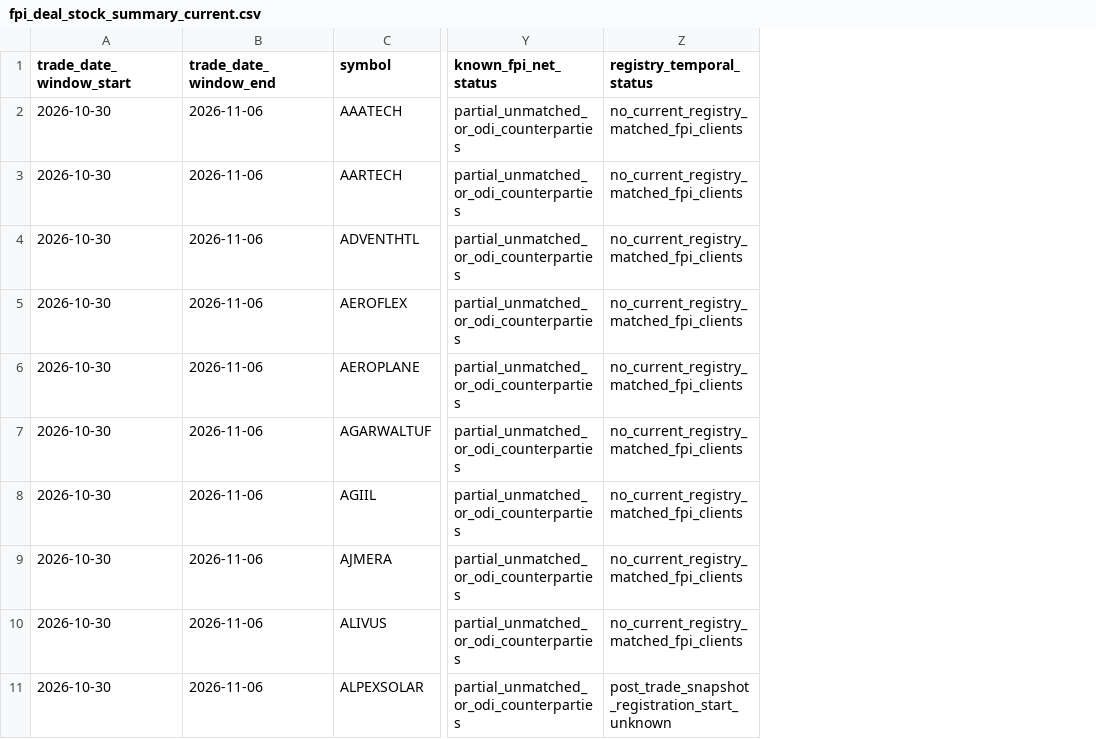
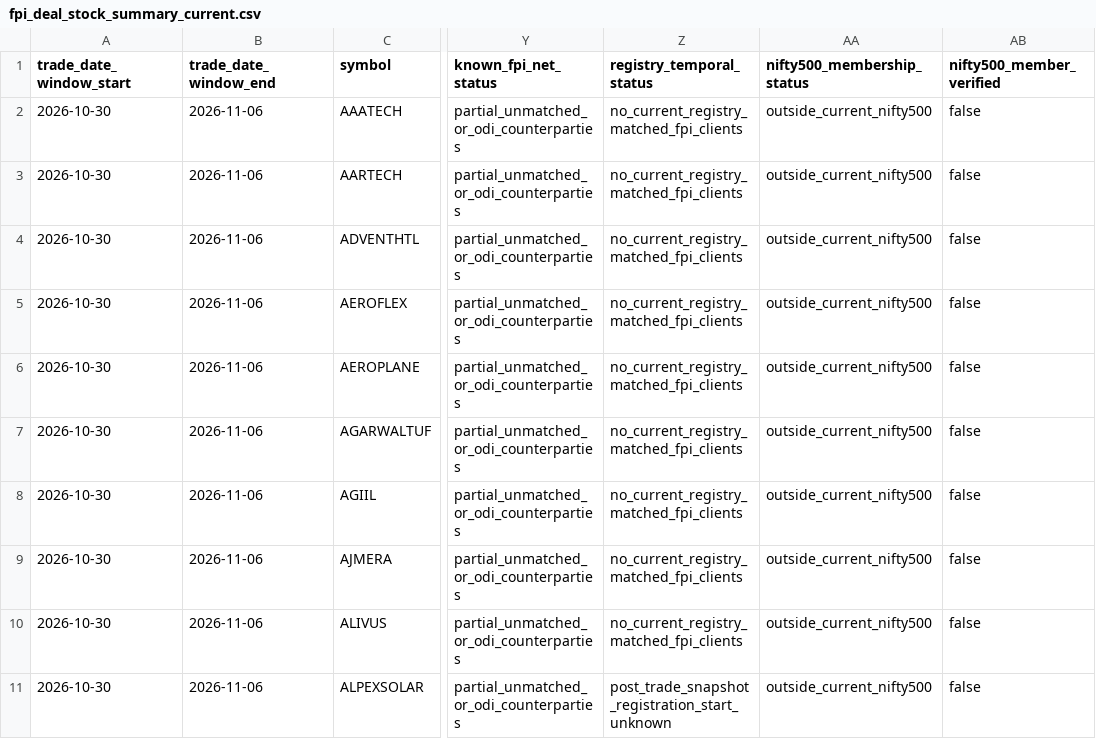
Before and after one commit to pagipari-hub/fii-accumulation-engine, a CSV file: data/raw/fpi_deal_attribution/fpi_deal_stock_summary_current.csv, drawn as a sheet; only a part is shown, gaps mark what is left out; the diff names each change by its address in the sheet, - before the commit and + after, or states it on an @@ line.

```diff
--- a/data/raw/fpi_deal_attribution/fpi_deal_stock_summary_current.csv
+++ b/data/raw/fpi_deal_attribution/fpi_deal_stock_summary_current.csv
+column AA (nifty500_membership_status), rows 2-11: all outside_current_nifty500
+column AB (nifty500_member_verified), rows 2-11: all false
```
Also changed, not shown: 5 other files.
